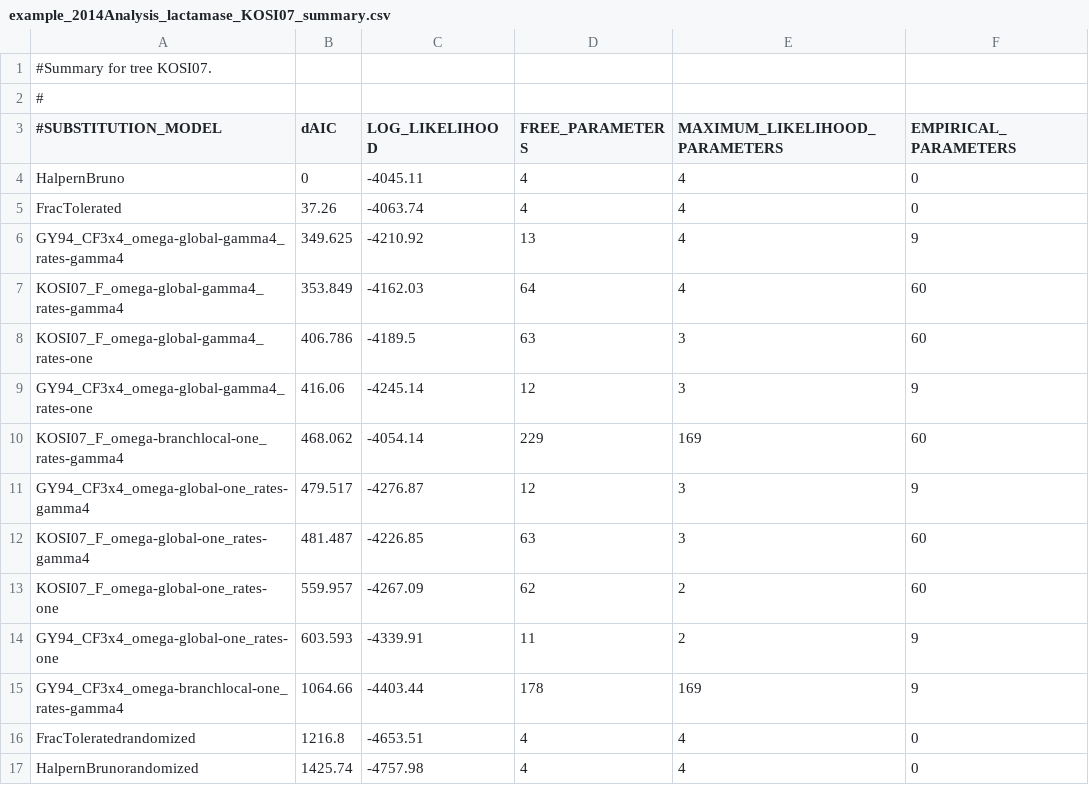
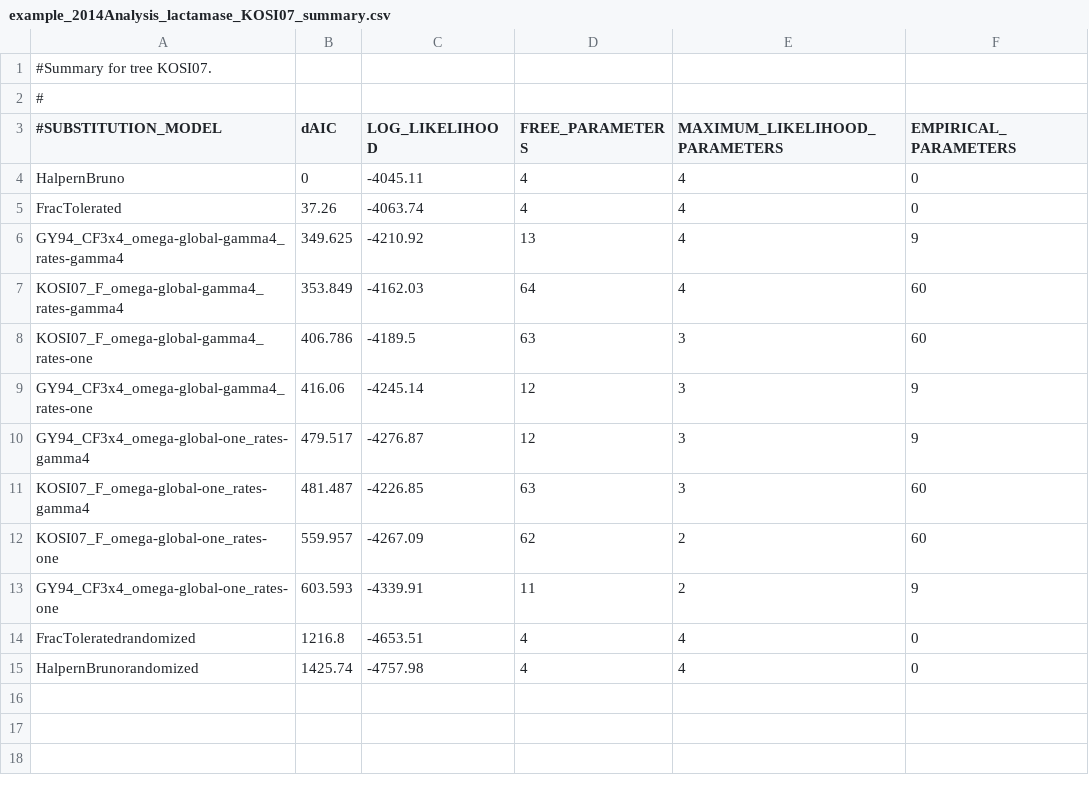
Before and after one commit to jbloom/phyloExpCM, a CSV file: docs/example_2014Analysis_lactamase_KOSI07_summary.csv, drawn as a sheet.

```diff
--- a/docs/example_2014Analysis_lactamase_KOSI07_summary.csv
+++ b/docs/example_2014Analysis_lactamase_KOSI07_summary.csv
@@ -9,3 +9,2 @@ KOSI07_F_omega-global-gamma4_rates-one, 406.786, -4189.5, 63, 3, 60
 GY94_CF3x4_omega-global-gamma4_rates-one, 416.06, -4245.14, 12, 3, 9
-KOSI07_F_omega-branchlocal-one_rates-gamma4, 468.062, -4054.14, 229, 169, 60
 GY94_CF3x4_omega-global-one_rates-gamma4, 479.517, -4276.87, 12, 3, 9
@@ -14,3 +13,2 @@ KOSI07_F_omega-global-one_rates-one, 559.957, -4267.09, 62, 2, 60
 GY94_CF3x4_omega-global-one_rates-one, 603.593, -4339.91, 11, 2, 9
-GY94_CF3x4_omega-branchlocal-one_rates-gamma4, 1064.66, -4403.44, 178, 169, 9
 FracToleratedrandomized, 1216.8, -4653.51, 4, 4, 0
```
Also changed, not shown: docs/example_2014Analysis_lactamase_GY94_TEM_summary.csv, docs/example_2014Analysis_lactamase_GY94_summary.csv, 17 other files.
